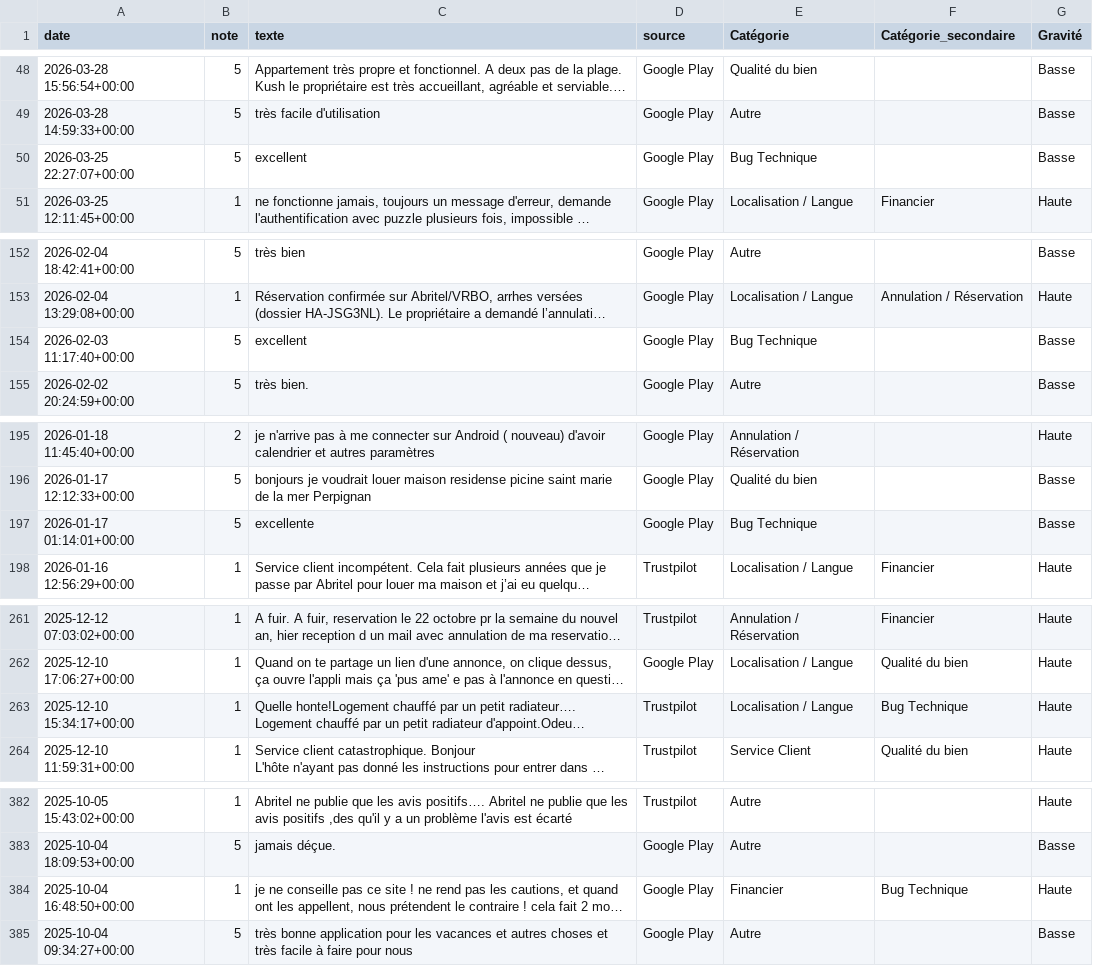
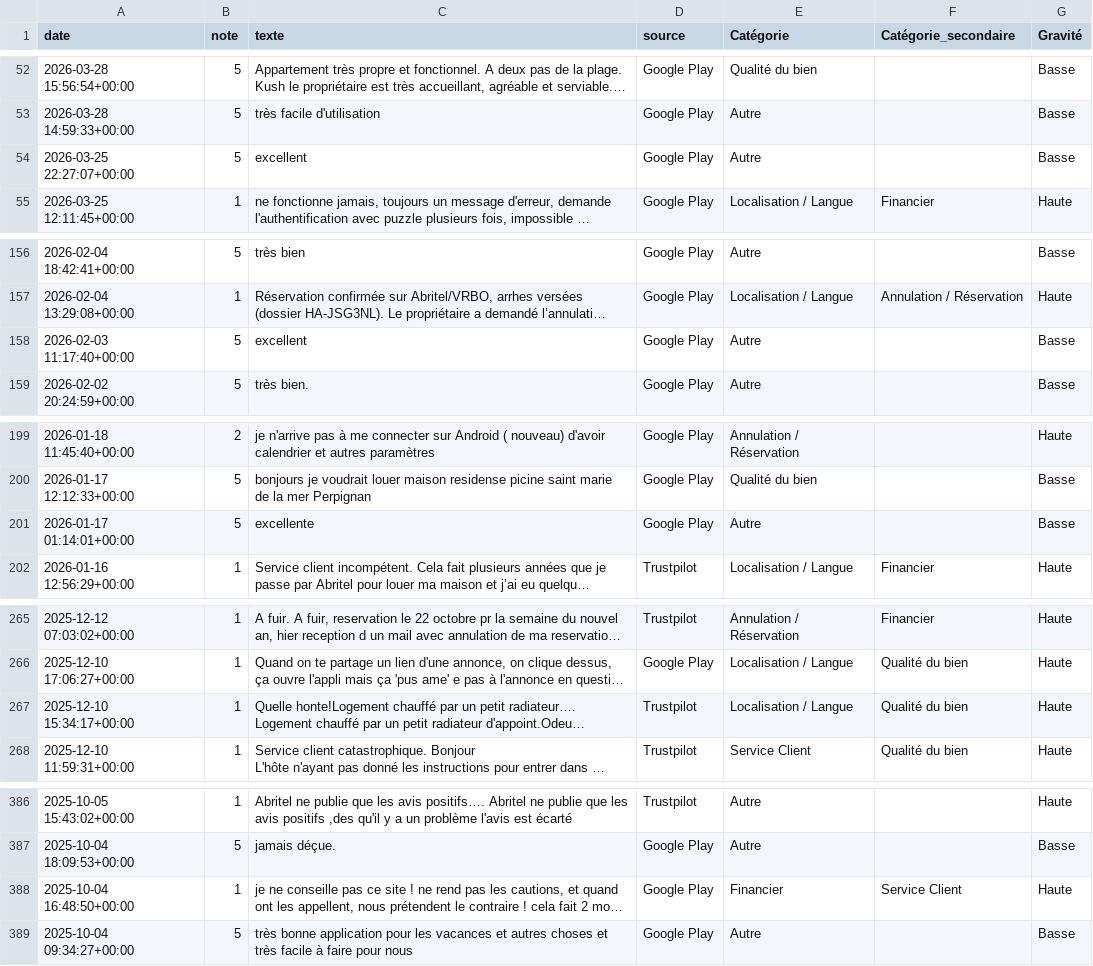
Before and after one commit to ngsanogo/feb26_dpm_abritel, a CSV file: data/avis_enrichis.csv, drawn as a sheet; only a part is shown, gaps mark what is left out; long unchanged cells end in …; addresses are those after the commit; the diff covers the shown part only; the diff names each change by its address in the sheet, - before the commit and + after, or states it on an @@ line.

```diff
--- a/data/avis_enrichis.csv
+++ b/data/avis_enrichis.csv
-E54 (Catégorie): Bug Technique
+E54 (Catégorie): Autre
-E158 (Catégorie): Bug Technique
+E158 (Catégorie): Autre
-E201 (Catégorie): Bug Technique
+E201 (Catégorie): Autre
-F267 (Catégorie_secondaire): Bug Technique
+F267 (Catégorie_secondaire): Qualité du bien
-F388 (Catégorie_secondaire): Bug Technique
+F388 (Catégorie_secondaire): Service Client
```
Also changed, not shown: 4 added rows and 7 edited cells elsewhere in this file.
